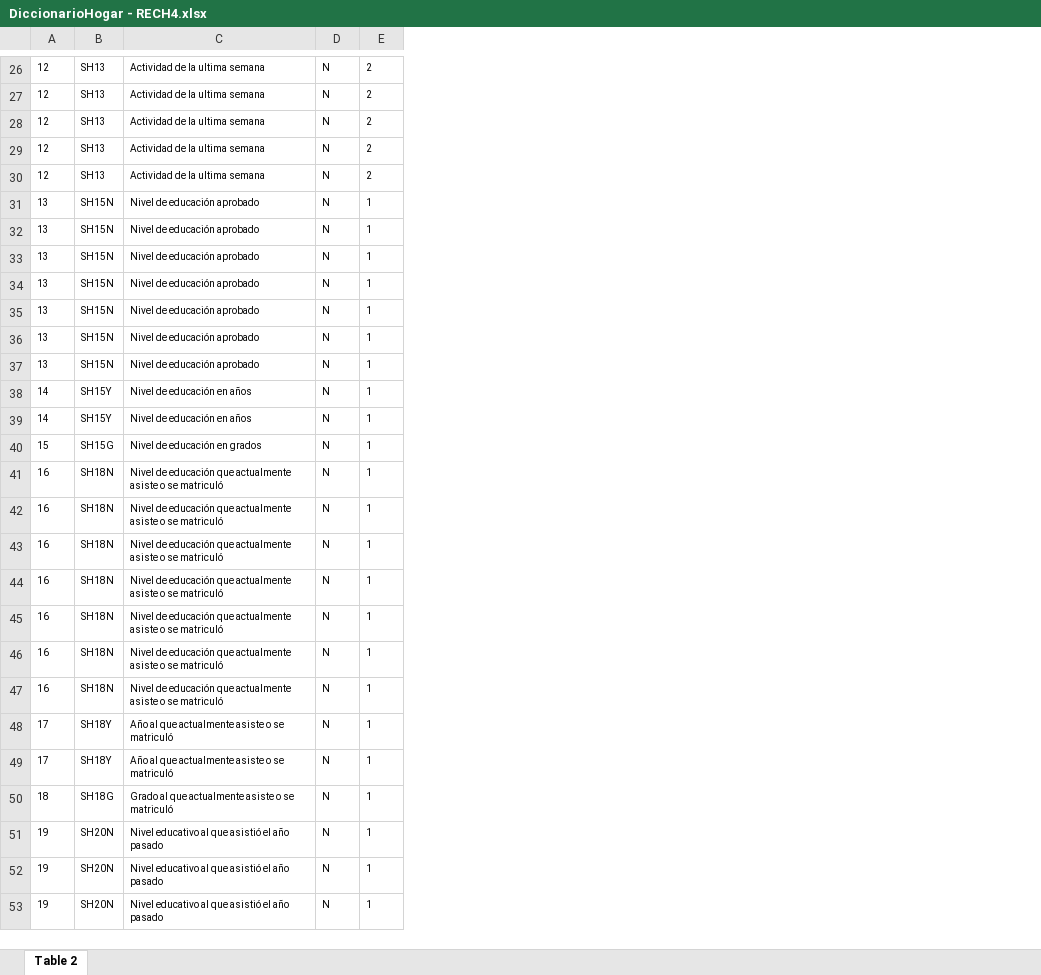
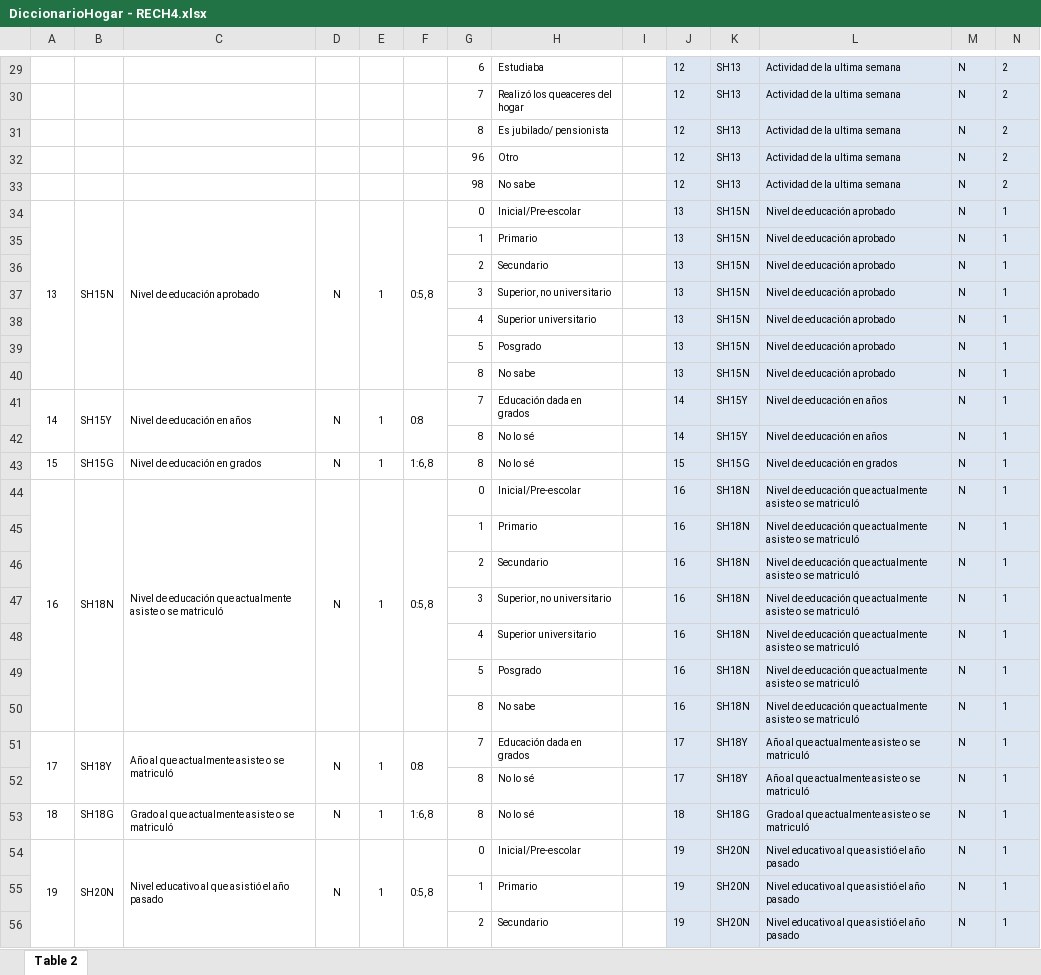
Before and after one commit to ChallengeCare/endes-analisis, an Excel workbook: files/02_dictionaries/00_diccionarios_csv/faltantes/DiccionarioHogar - RECH4.xlsx, sheet Table 2, drawn as a sheet; only a part is shown, gaps mark what is left out; values as stored, in another font and other column widths than the file's, no borders; charts and pictures not drawn; addresses are those after the commit; the diff covers the shown part only; the diff names each change by its address in the sheet, - before the commit and + after, or states it on an @@ line.

```diff
--- a/files/02_dictionaries/00_diccionarios_csv/faltantes/DiccionarioHogar - RECH4.xlsx (sheet Table 2)
+++ b/files/02_dictionaries/00_diccionarios_csv/faltantes/DiccionarioHogar - RECH4.xlsx (sheet Table 2)
+column A, rows 34-54: 13 |  |  |  |  |  |  | 14 |  | 15 | 16 |  |  |  |  |  |  | 17 |  | 18 | 19
+column B, rows 34-54: SH15N |  |  |  |  |  |  | SH15Y |  | SH15G | SH18N |  |  |  |  |  |  | SH18Y |  | SH18G | SH20N
+column C, rows 34-54: Nivel de educación aprobado |  |  |  |  |  |  | Nivel de educación en años |  | Nivel de educación en grados | Nivel de educación que actualmente asiste o se matriculó |  |  |  |  |  |  | Año al que actualmente asiste o se matriculó |  | Grado al que actualmente asiste o se matriculó | Nivel educativo al que asistió el año pasado
+column D, rows 34-54: N |  |  |  |  |  |  | N |  | N | N |  |  |  |  |  |  | N |  | N | N
+column E, rows 34-54: 1 |  |  |  |  |  |  | 1 |  | 1 | 1 |  |  |  |  |  |  | 1 |  | 1 | 1
+column F, rows 34-54: 0:5, 8 |  |  |  |  |  |  | 0:8 |  | 1:6, 8 | 0:5, 8 |  |  |  |  |  |  | 0:8 |  | 1:6, 8 | 0:5, 8
+column G, rows 29-56: 6 | 7 | 8 | 96 | 98 | 0 | 1 | 2 | 3 | 4 | 5 | 8 | 7 | 8 | 8 | 0 | 1 | 2 | 3 | 4 | 5 | 8 | 7 | 8 | 8 | 0 | 1 | 2
+column H, rows 29-56: Estudiaba | Realizó los queaceres del hogar | Es jubilado/ pensionista | Otro | No sabe | Inicial/Pre-escolar | Primario | Secundario | Superior, no universitario | Superior universitario | Posgrado | No sabe | Educación dada en grados | No lo sé | No lo sé | Inicial/Pre-escolar | Primario | Secundario | Superior, no universitario | Superior universitario | Posgrado | No sabe | Educación dada en grados | No lo sé | No lo sé | Inicial/Pre-escolar | Primario | Secundario
+column I, empty
-J29:N56 fill: none
+J29:N56 fill: #DCE6F2
```
Also changed, not shown: 6 added rows, 3 removed rows and cell formats elsewhere in this sheet, formulas that keep their value, charts or pictures, files/02_dictionaries/00_diccionarios_csv/faltantes/DiccionarioHogar - RECH1.xlsx.
